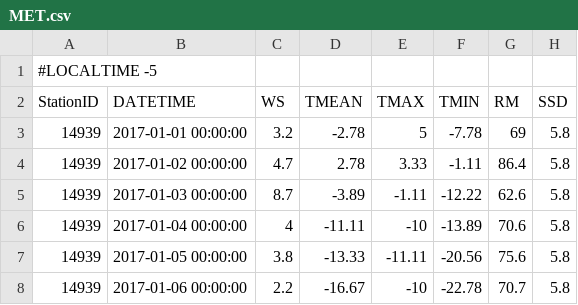
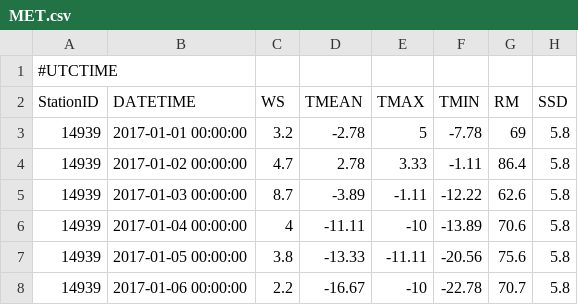
Before and after one commit to jqiu62/SEIMS, a CSV file: data/rockcreek/data_prepare/climate/MET.csv, drawn as a sheet; only a part is shown.

```diff
--- a/data/rockcreek/data_prepare/climate/MET.csv
+++ b/data/rockcreek/data_prepare/climate/MET.csv
@@ -1,2 +1,2 @@
-#LOCALTIME -5
+#UTCTIME,
 StationID,DATETIME,WS,TMEAN,TMAX,TMIN,RM,SSD
```
Also changed, not shown: 15 other files.
